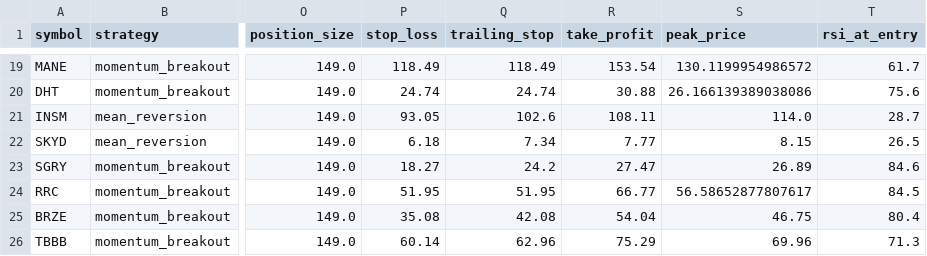
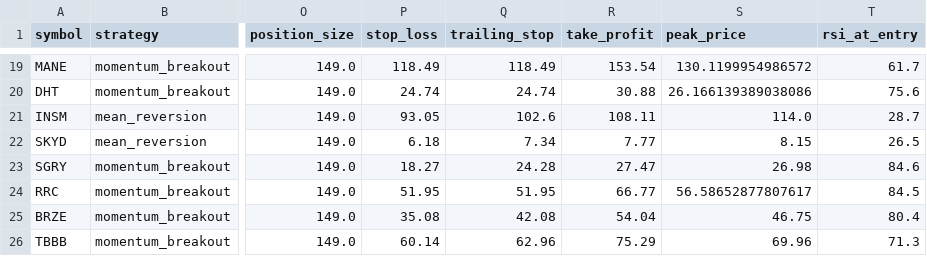
Before and after one commit to Rcks888/Ares, a CSV file: logs/trades_report.csv, drawn as a sheet; only a part is shown, gaps mark what is left out; the diff names each change by its address in the sheet, - before the commit and + after, or states it on an @@ line.

Commit message:
Ares V3 report 2026-11-18_21:01

```diff
--- a/logs/trades_report.csv
+++ b/logs/trades_report.csv
-Q23 (trailing_stop): 24.2
+Q23 (trailing_stop): 24.28
-S23 (peak_price): 26.89
+S23 (peak_price): 26.98
```
Also changed, not shown: 9 other files.
